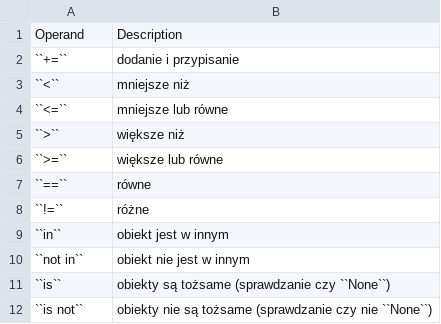
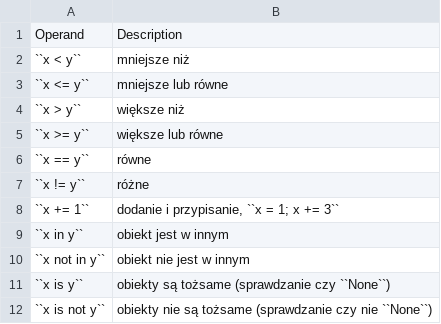
Before and after one commit to sajjadGG/book-python, a CSV file: operators/data/operators-general.csv, drawn as a sheet.

Commit message:
Operators #time 5m

```diff
--- a/operators/data/operators-general.csv
+++ b/operators/data/operators-general.csv
@@ -1,12 +1,12 @@
 "Operand", "Description"
-"``+=``", "dodanie i przypisanie"
-"``<``", "mniejsze niż"
-"``<=``", "mniejsze lub równe"
-"``>``", "większe niż"
-"``>=``", "większe lub równe"
-"``==``", "równe"
-"``!=``", "różne"
-"``in``", "obiekt jest w innym"
-"``not in``", "obiekt nie jest w innym"
-"``is``", "obiekty są tożsame (sprawdzanie czy ``None``)"
-"``is not``", "obiekty nie są tożsame (sprawdzanie czy nie ``None``)"
+"``x < y``", "mniejsze niż"
+"``x <= y``", "mniejsze lub równe"
+"``x > y``", "większe niż"
+"``x >= y``", "większe lub równe"
+"``x == y``", "równe"
+"``x != y``", "różne"
+"``x += 1``", "dodanie i przypisanie, ``x = 1; x += 3``"
+"``x in y``", "obiekt jest w innym"
+"``x not in y``", "obiekt nie jest w innym"
+"``x is y``", "obiekty są tożsame (sprawdzanie czy ``None``)"
+"``x is not y``", "obiekty nie są tożsame (sprawdzanie czy nie ``None``)"
```
Also changed, not shown: 1 other file.
